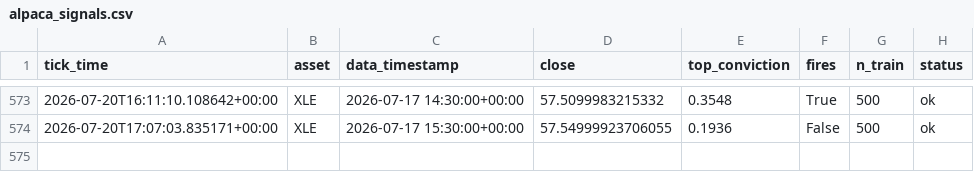
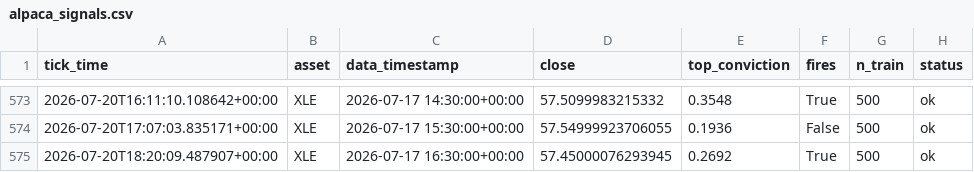
Before and after one commit to dhardestylewis/trading_research, a CSV file: reports/canary/alpaca_signals.csv, drawn as a sheet; only a part is shown, gaps mark what is left out.

```diff
--- a/reports/canary/alpaca_signals.csv
+++ b/reports/canary/alpaca_signals.csv
@@ -574 +574,2 @@ tick_time,asset,data_timestamp,close,top_conviction,fires,n_train,status
 2026-07-20T17:07:03.835171+00:00,XLE,2026-07-17 15:30:00+00:00,57.54999923706055,0.1936,False,500,ok
+2026-07-20T18:20:09.487907+00:00,XLE,2026-07-17 16:30:00+00:00,57.45000076293945,0.2692,True,500,ok
```
Also changed, not shown: 1 other file.
